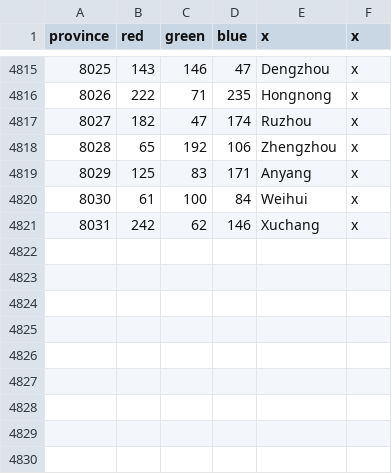
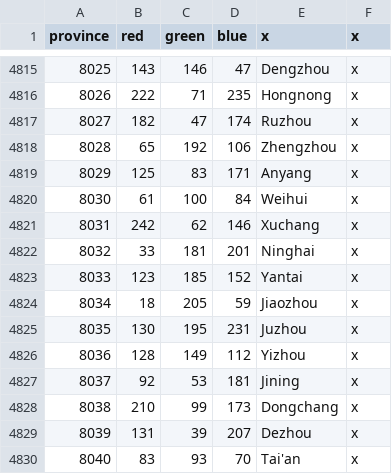
Before and after one commit to ephemer1s/EU4-celestial-universalis-mod, a CSV file: map/definition.csv, drawn as a sheet; only a part is shown, gaps mark what is left out; the diff names each change by its address in the sheet, - before the commit and + after, or states it on an @@ line.

```diff
--- a/map/definition.csv
+++ b/map/definition.csv
+row 4822: 8032 | 33 | 181 | 201 | Ninghai | x
+row 4823: 8033 | 123 | 185 | 152 | Yantai | x
+row 4824: 8034 | 18 | 205 | 59 | Jiaozhou | x
+row 4825: 8035 | 130 | 195 | 231 | Juzhou | x
+row 4826: 8036 | 128 | 149 | 112 | Yizhou | x
+row 4827: 8037 | 92 | 53 | 181 | Jining | x
+row 4828: 8038 | 210 | 99 | 173 | Dongchang | x
+row 4829: 8039 | 131 | 39 | 207 | Dezhou | x
+row 4830: 8040 | 83 | 93 | 70 | Tai'an | x
```
Also changed, not shown: 21 other files.
